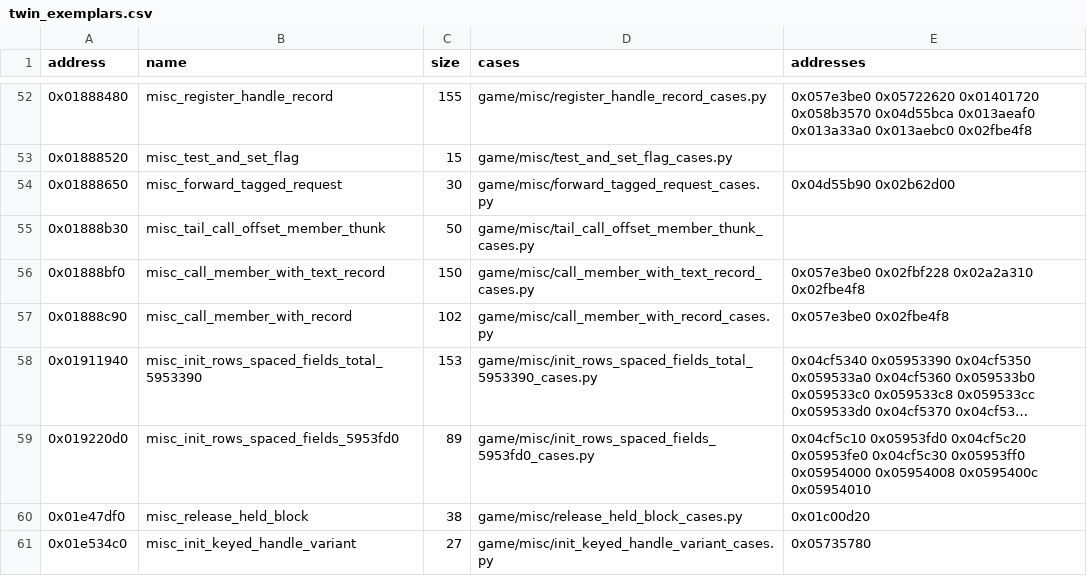
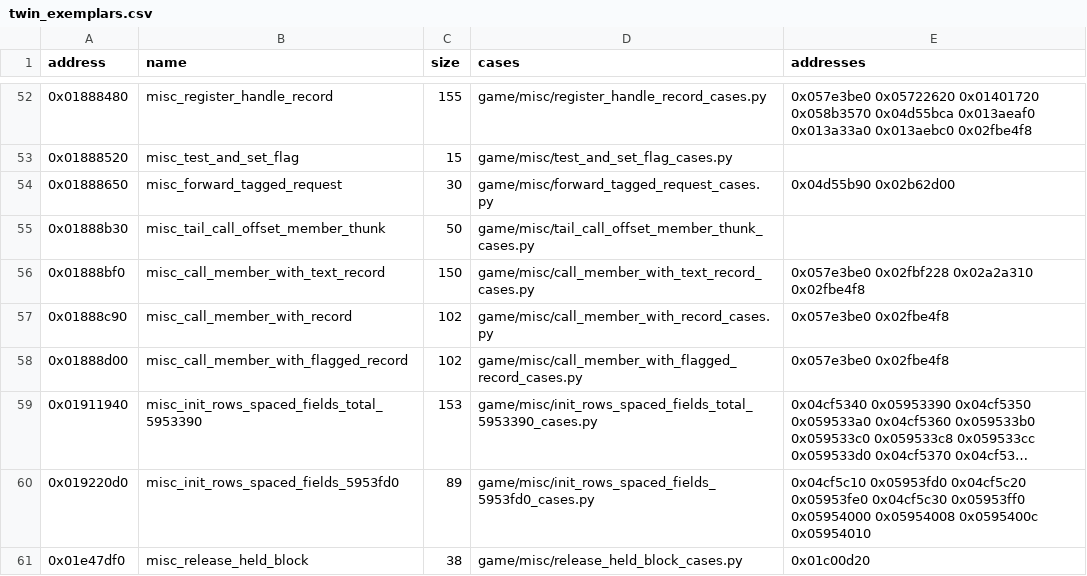
Before and after one commit to Jeffiest/Paleblood, a CSV file: game/auto/twin_exemplars.csv, drawn as a sheet; only a part is shown, gaps mark what is left out; the shorter side is filled out with more unchanged rows; long unchanged cells end in …; the diff names each change by its address in the sheet, - before the commit and + after, or states it on an @@ line.

```diff
--- a/game/auto/twin_exemplars.csv
+++ b/game/auto/twin_exemplars.csv
+row 58: 0x01888d00 | misc_call_member_with_flagged_record | 102 | game/misc/call_member_with_flagged_record_cases.py | 0x057e3be0 0x02fbe4f8
```
Also changed, not shown: 9 other files.
